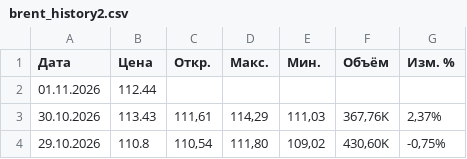
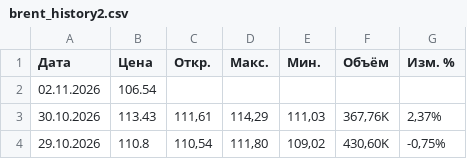
Before and after one commit to feel995good-FeelGooD/brent-app, a CSV file: brent_history2.csv, drawn as a sheet; only a part is shown.

Commit message:
brent_history2.csv

```diff
--- a/brent_history2.csv
+++ b/brent_history2.csv
@@ -1,3 +1,3 @@
 Дата,Цена,Откр.,Макс.,Мин.,Объём,Изм. %
-01.11.2026,112.44,,,,,
+02.11.2026 ,106.54,,,,,
 30.10.2026,113.43,"111,61","114,29","111,03","367,76K","2,37%"
```
